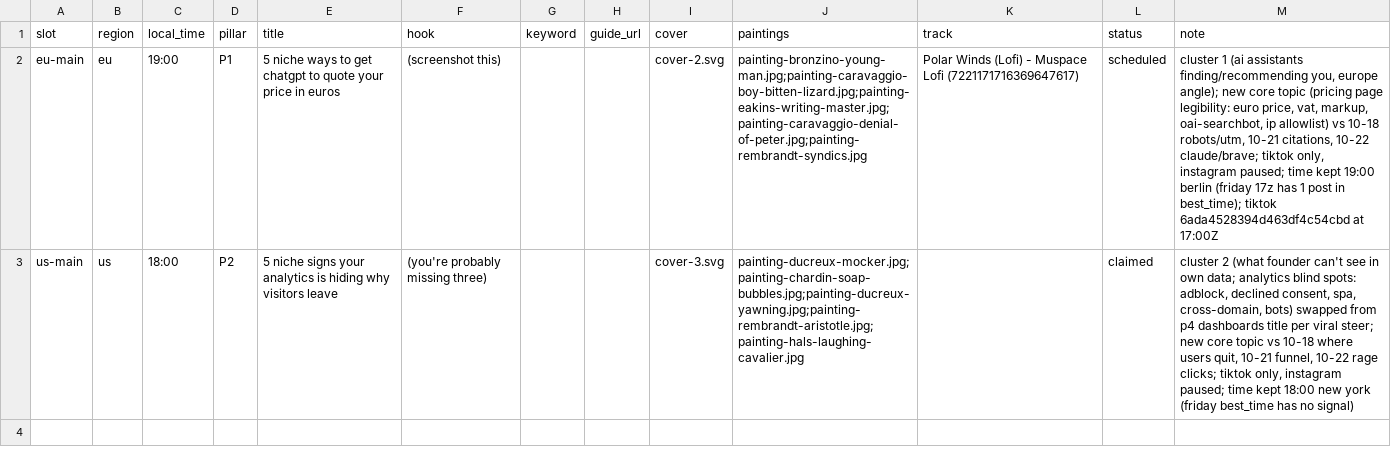
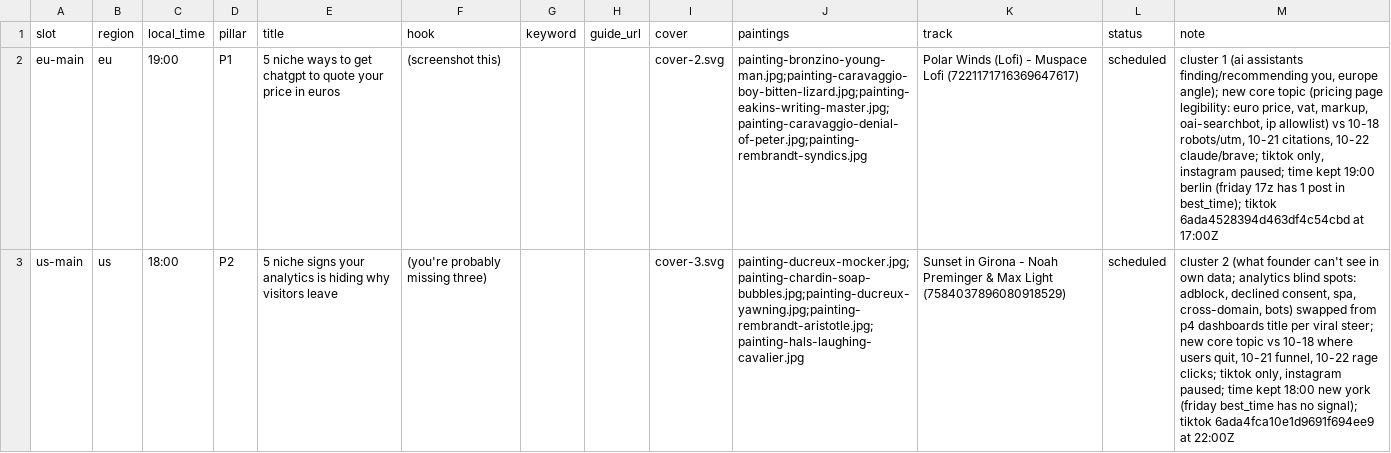
Before and after one commit to MinuraKariyawasam/social-imgs, a CSV file: plans/2026-10-23.csv, drawn as a sheet; the diff names each change by its address in the sheet, - before the commit and + after, or states it on an @@ line.

```diff
--- a/plans/2026-10-23.csv
+++ b/plans/2026-10-23.csv
-K3 (track): (empty)
+K3 (track): Sunset in Girona - Noah Preminger & Max Light (7584037896080918529)
-L3 (status): claimed
+L3 (status): scheduled
-M3 (note): …has no signal)
+M3 (note): …has no signal); tiktok 6ada4fca10e1d9691f694ee9 at 22:00Z
```
Also changed, not shown: log.csv, 1 other file.
